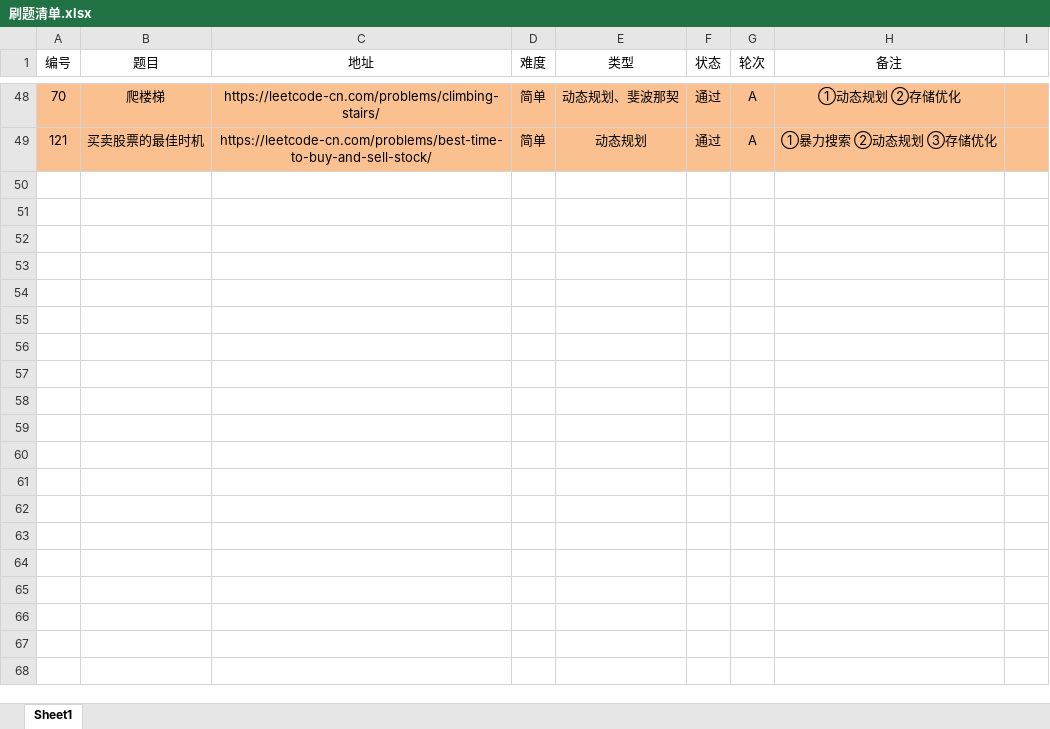
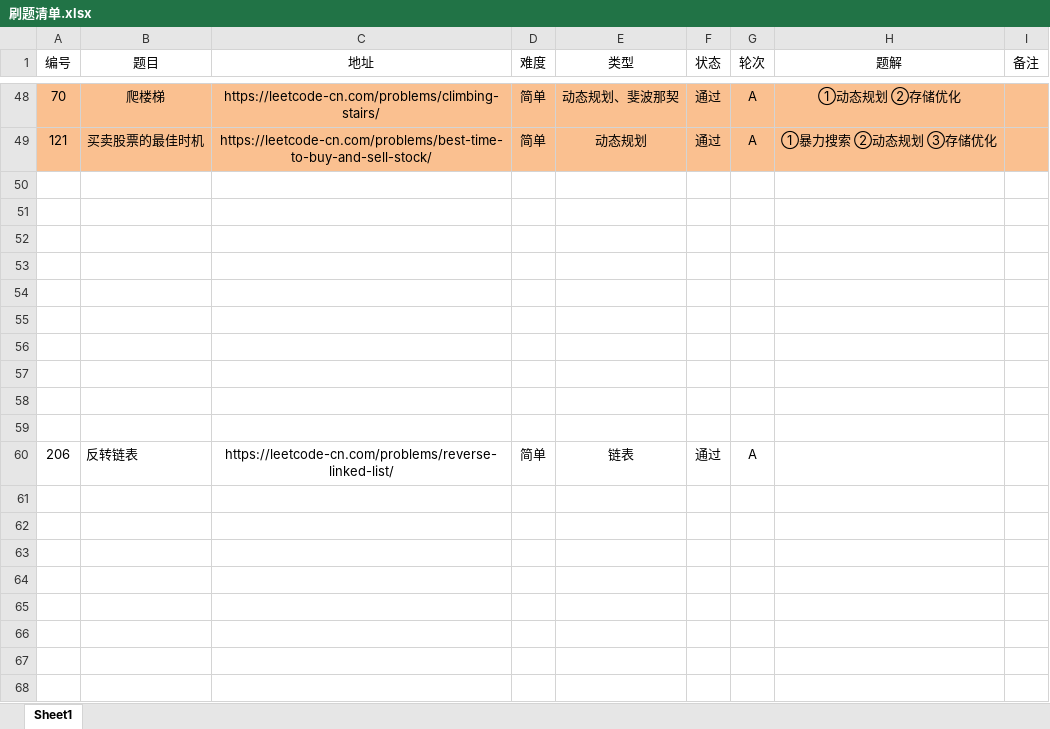
Before and after one commit to moonspiritacm/Leetcode-Java, an Excel workbook: notes/刷题清单.xlsx, sheet Sheet1, drawn as a sheet; only a part is shown, gaps mark what is left out; values as stored, in another font and other column widths than the file's, no borders; the diff covers the shown part only; the diff names each change by its address in the sheet, - before the commit and + after, or states it on an @@ line.

Commit message:
Problem 1603 RA

```diff
--- a/notes/刷题清单.xlsx (sheet Sheet1)
+++ b/notes/刷题清单.xlsx (sheet Sheet1)
-H1: 备注
+H1: 题解
-I1: (empty)
+I1: 备注
+row 50: (empty)
+row 51: (empty)
+row 52: (empty)
+row 53: (empty)
+row 54: (empty)
+row 55: (empty)
+row 56: (empty)
+row 57: (empty)
+row 58: (empty)
+row 59: (empty)
+row 60: 206 | 反转链表 | https://leetcode-cn.com/problems/reverse-linked-list/ | 简单 | 链表 | 通过 | A
+row 61: (empty)
+row 62: (empty)
+row 63: (empty)
+row 64: (empty)
+row 65: (empty)
+row 66: (empty)
+row 67: (empty)
+row 68: (empty)
```
Also changed, not shown: 15 added rows elsewhere in this sheet, 2 other files.
